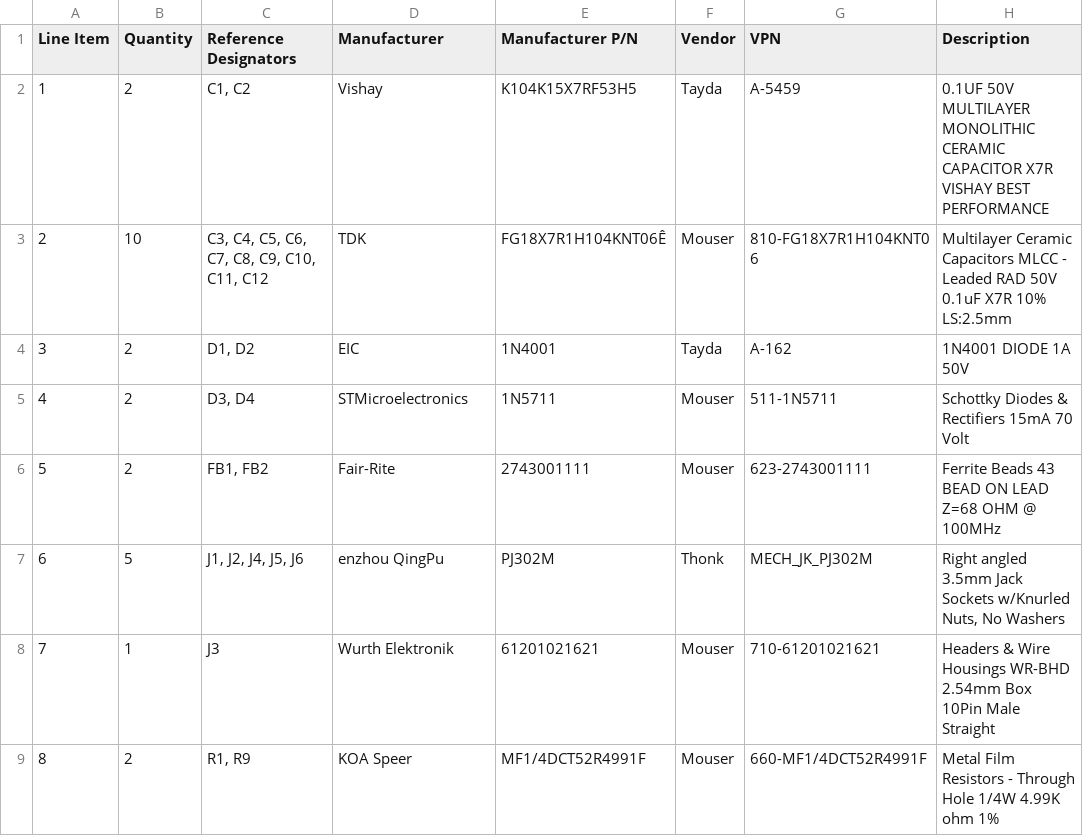
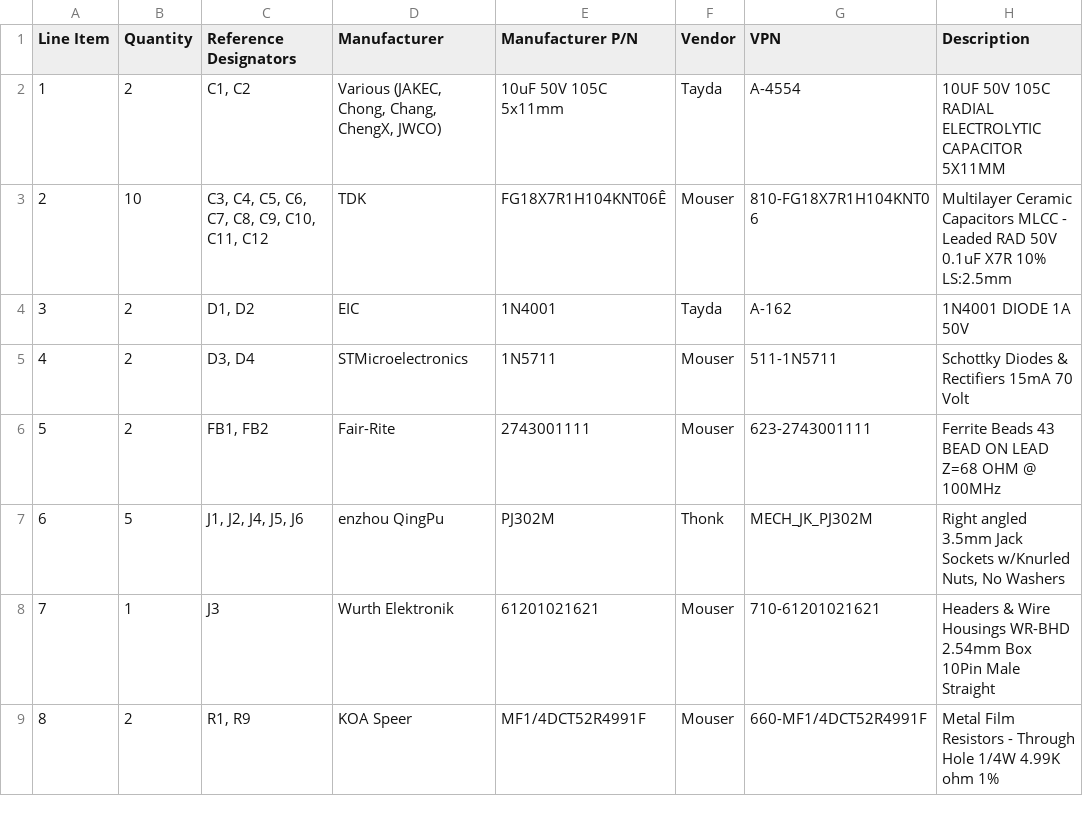
Before and after one commit to homegrownVHS/SumVertDub, a CSV file: SumVertDub BOM.csv, drawn as a sheet; only a part is shown; the diff names each change by its address in the sheet, - before the commit and + after, or states it on an @@ line.

Commit message:
Update SumVertDub BOM.csv

```diff
--- a/SumVertDub BOM.csv
+++ b/SumVertDub BOM.csv
-D2 (Manufacturer): Vishay
+D2 (Manufacturer): Various (JAKEC, Chong, Chang, ChengX, JWCO)
-E2 (Manufacturer P/N): K104K15X7RF53H5
+E2 (Manufacturer P/N): 10uF 50V 105C 5x11mm
-G2 (VPN): A-5459
+G2 (VPN): A-4554
-H2 (Description): 0.1UF 50V MULTILAYER MONOLITHIC CERAMIC CAPACITOR X7R VISHAY BEST PERFORMANCE
+H2 (Description): 10UF 50V 105C RADIAL ELECTROLYTIC CAPACITOR 5X11MM
```
